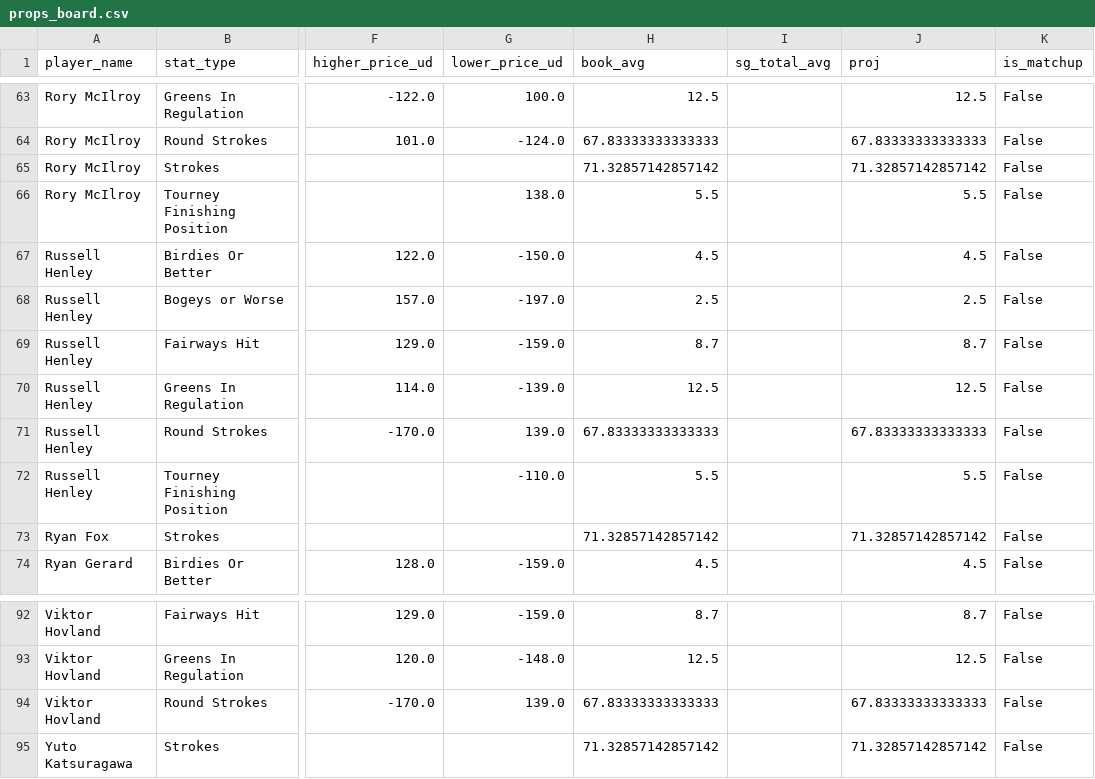
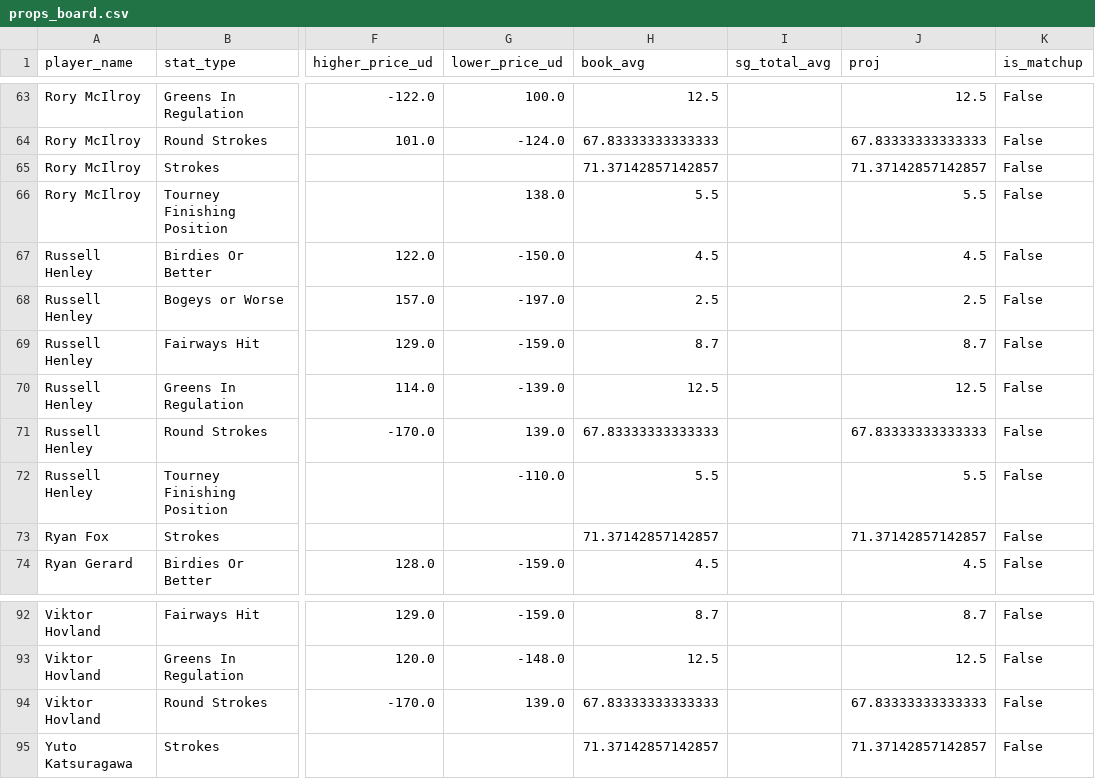
Before and after one commit to 925Sports/pga-tour-data, a CSV file: data/props_board.csv, drawn as a sheet; only a part is shown, gaps mark what is left out; the diff covers the shown part only; the diff names each change by its address in the sheet, - before the commit and + after, or states it on an @@ line.

```diff
--- a/data/props_board.csv
+++ b/data/props_board.csv
-H65 (book_avg): 71.32857142857142
+H65 (book_avg): 71.37142857142857
-J65 (proj): 71.32857142857142
+J65 (proj): 71.37142857142857
-H73 (book_avg): 71.32857142857142
+H73 (book_avg): 71.37142857142857
-J73 (proj): 71.32857142857142
+J73 (proj): 71.37142857142857
-H95 (book_avg): 71.32857142857142
+H95 (book_avg): 71.37142857142857
-J95 (proj): 71.32857142857142
+J95 (proj): 71.37142857142857
```
Also changed, not shown: 70 edited cells elsewhere in this file.
